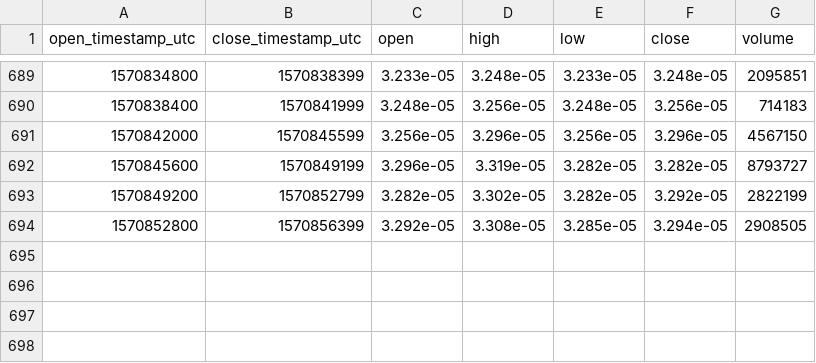
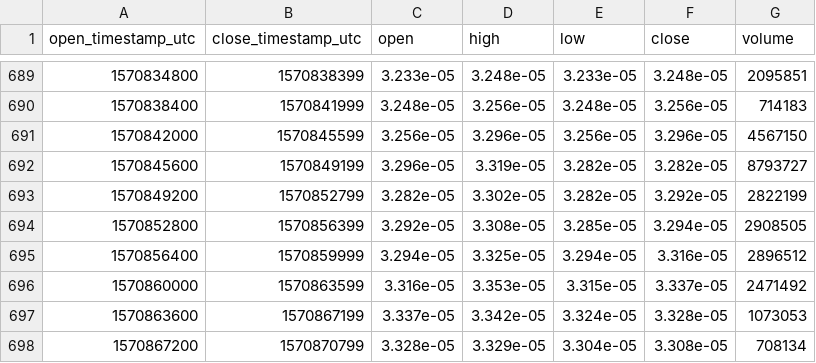
Before and after one commit to cryptobigbro/bitmex-XRPZ19, a CSV file: bitmex-XRPZ19-1h.csv, drawn as a sheet; only a part is shown, gaps mark what is left out.

Commit message:
Update OHLCV data.

```diff
--- a/bitmex-XRPZ19-1h.csv
+++ b/bitmex-XRPZ19-1h.csv
@@ -694 +694,5 @@ open_timestamp_utc,close_timestamp_utc,open,high,low,close,volume
 1570852800,1570856399,3.292e-05,3.308e-05,3.285e-05,3.294e-05,2908505
+1570856400,1570859999,3.294e-05,3.325e-05,3.294e-05,3.316e-05,2896512
+1570860000,1570863599,3.316e-05,3.353e-05,3.315e-05,3.337e-05,2471492
+1570863600,1570867199,3.337e-05,3.342e-05,3.324e-05,3.328e-05,1073053
+1570867200,1570870799,3.328e-05,3.329e-05,3.304e-05,3.308e-05,708134
```
Also changed, not shown: 1 other file.
